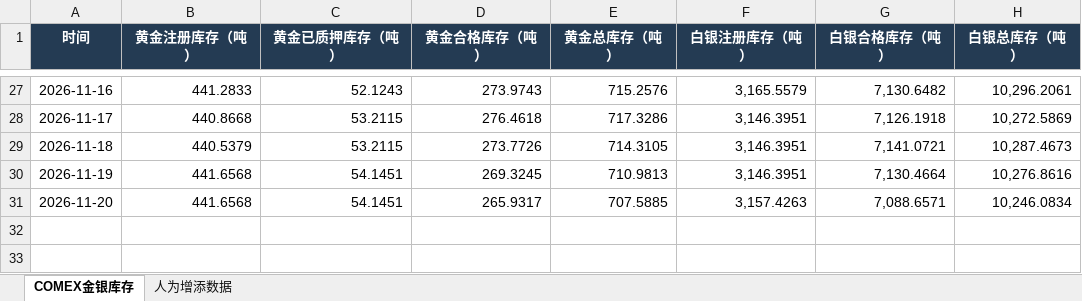
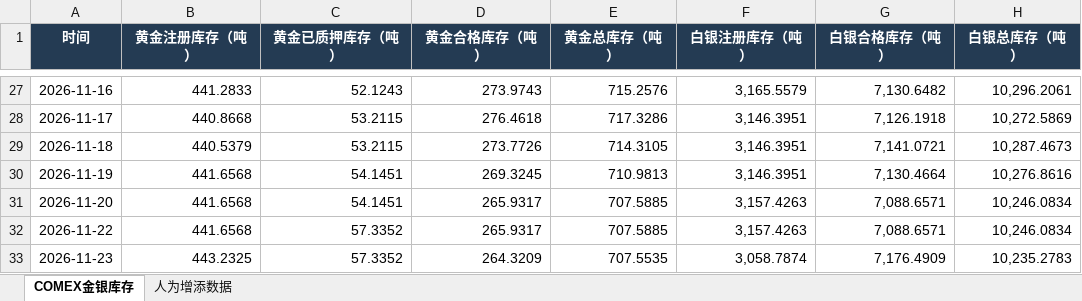
Before and after one commit to meiqiguanzhiking-byte/gold-dashboard, an Excel workbook: 全量数据/COMEX金银库存.xlsx, sheet COMEX金银库存, drawn as a sheet; only a part is shown, gaps mark what is left out; values as stored, in another font and other column widths than the file's, no borders; the diff names each change by its address in the sheet, - before the commit and + after, or states it on an @@ line.

Commit message:
Publish November 25 daily data snapshot

```diff
--- a/全量数据/COMEX金银库存.xlsx (sheet COMEX金银库存)
+++ b/全量数据/COMEX金银库存.xlsx (sheet COMEX金银库存)
+row 32: 2026-11-22 | 441.6568 | 57.3352 | 265.9317 | 707.5885 | 3,157.4263 | 7,088.6571 | 10,246.0834
+row 33: 2026-11-23 | 443.2325 | 57.3352 | 264.3209 | 707.5535 | 3,058.7874 | 7,176.4909 | 10,235.2783
```
Also changed, not shown: sheet 人为增添数据, 全量数据/SPDR黄金ETF份额.xlsx, 全量数据/伦敦金现与汇率_北京时间1530收盘价.xlsx, 5 other files.
